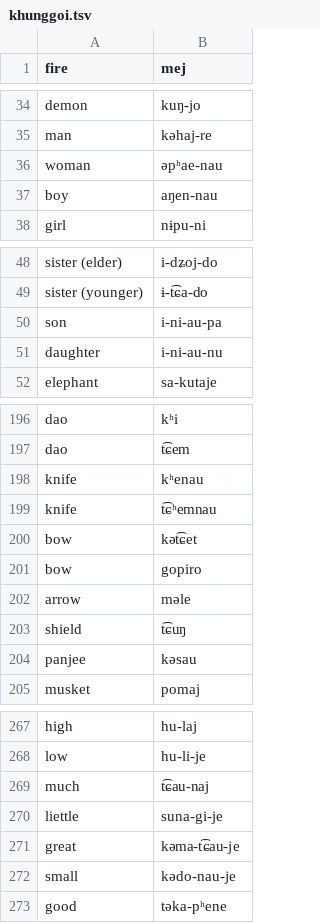
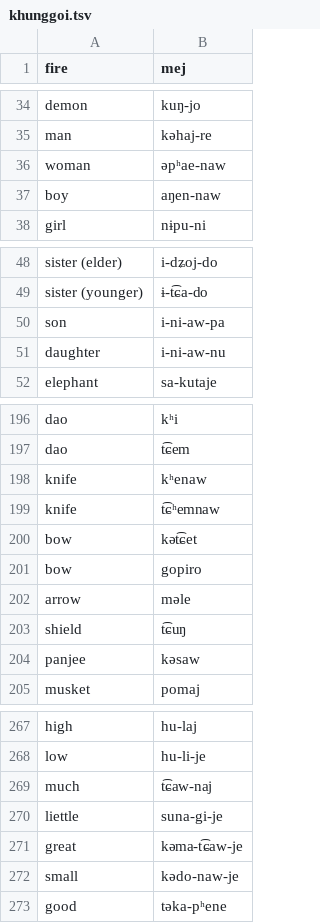
Before and after one commit to dmort27/pycomparator, a TSV file: data/khunggoi.tsv, drawn as a sheet; only a part is shown, gaps mark what is left out; the diff covers the shown part only.

```diff
--- a/data/khunggoi.tsv
+++ b/data/khunggoi.tsv
@@ -35,4 +35,4 @@ demon	kuŋ-jo
 man	kəhaj-re
-woman	əpʰae-nau
-boy	aŋen-nau
+woman	əpʰae-naw
+boy	aŋen-naw
 girl	nɨpu-ni
@@ -49,4 +49,4 @@ sister (elder)	i-dʑoj-do
 sister (younger)	ɨ-t͡ɕa-do
-son	i-ni-au-pa
-daughter	i-ni-au-nu
+son	i-ni-aw-pa
+daughter	i-ni-aw-nu
 elephant	sa-kutaje
@@ -197,4 +197,4 @@ dao	kʰi
 dao	t͡ɕem
-knife	kʰenau
-knife	t͡ɕʰemnau
+knife	kʰenaw
+knife	t͡ɕʰemnaw
 bow	kət͡ɕet
@@ -203,3 +203,3 @@ arrow	məle
 shield	t͡ɕuŋ
-panjee	kəsau
+panjee	kəsaw
 musket	pomaj
@@ -268,6 +268,6 @@ high	hu-laj
 low	hu-li-je
-much	t͡ɕau-naj
+much	t͡ɕaw-naj
 liettle	suna-gi-je
-great	kəma-t͡ɕau-je
-small	kədo-nau-je
+great	kəma-t͡ɕaw-je
+small	kədo-naw-je
 good	təka-pʰene
```
Also changed, not shown: 15 edited cells elsewhere in this file, 2 other files.
